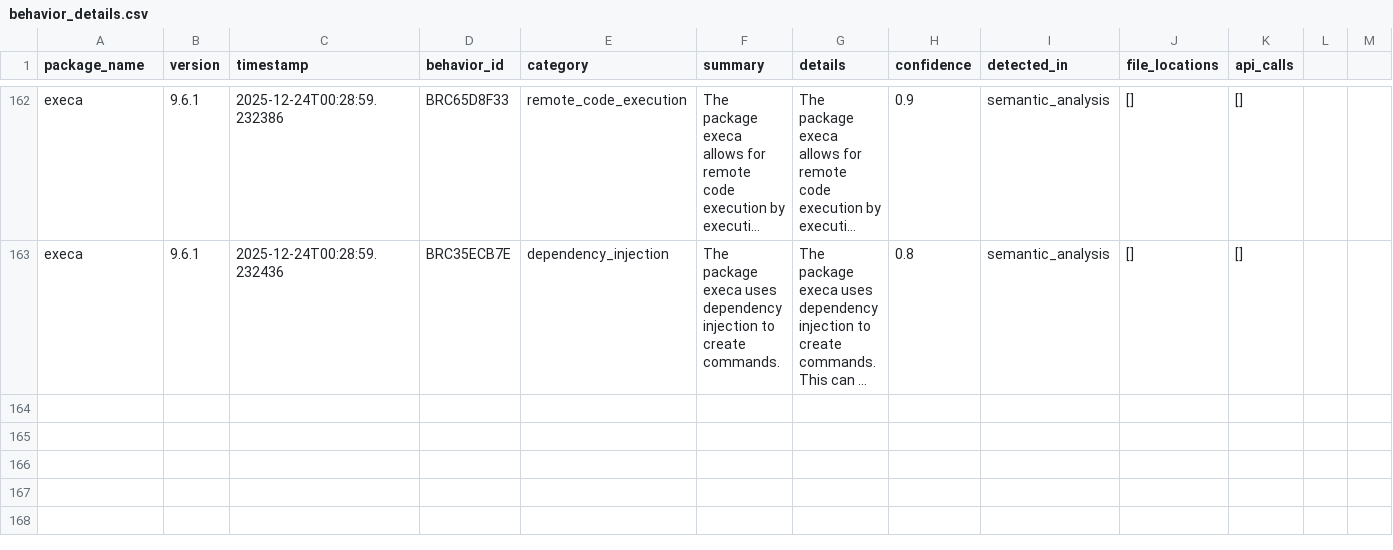
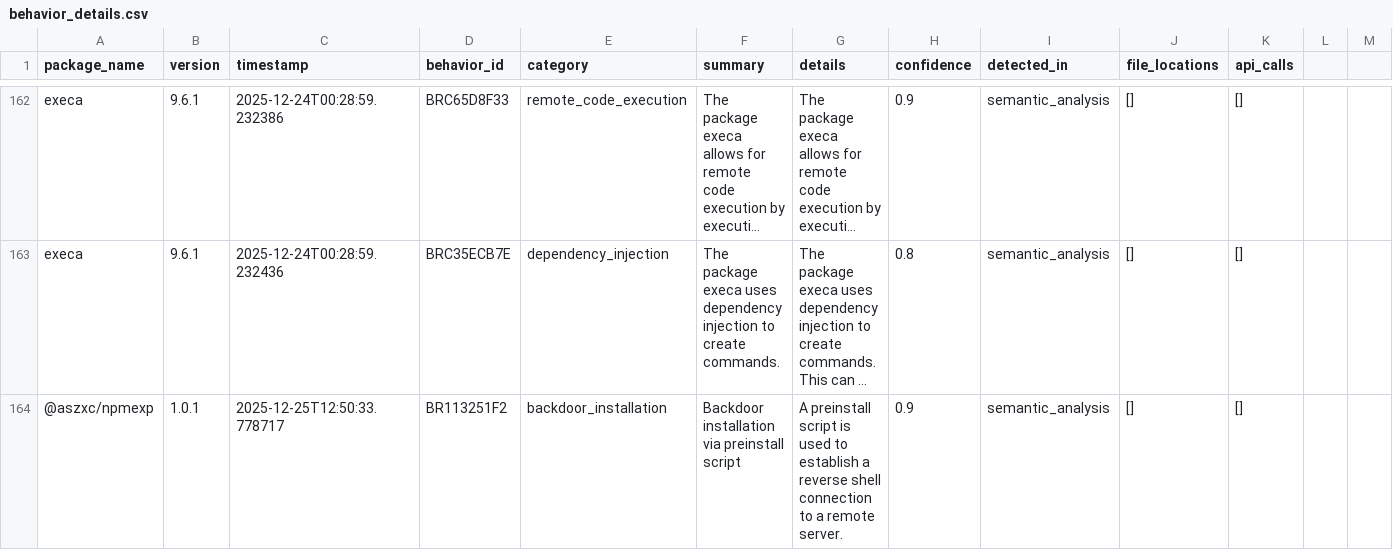
Before and after one commit to tuyetdng/npm-llmdefender, a CSV file: experiment_results/behavior_details.csv, drawn as a sheet; only a part is shown, gaps mark what is left out; long unchanged cells end in …; rows hold the shown columns only; the diff names each change by its address in the sheet, - before the commit and + after, or states it on an @@ line.

```diff
--- a/experiment_results/behavior_details.csv
+++ b/experiment_results/behavior_details.csv
+row 164: @aszxc/npmexp | 1.0.1 | 2025-12-25T12:50:33.778717 | BR113251F2 | backdoor_installation | Backdoor installation via preinstall script | A preinstall script is used to establish a reverse shell connection to a remote server. | 0.9 | semantic_analysis | [] | []
```
Also changed, not shown: experiment_results/semantic_analysis.csv, experiment_results/structural_analysis_log.csv, 8 other files.
